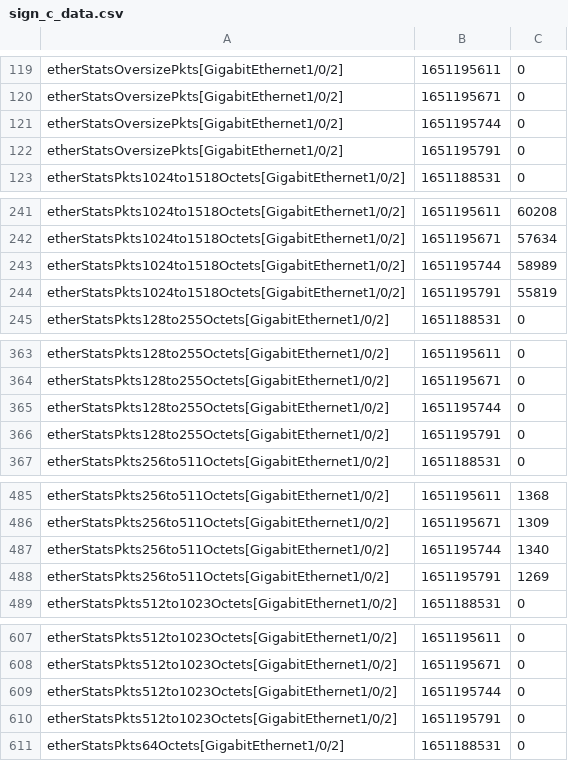
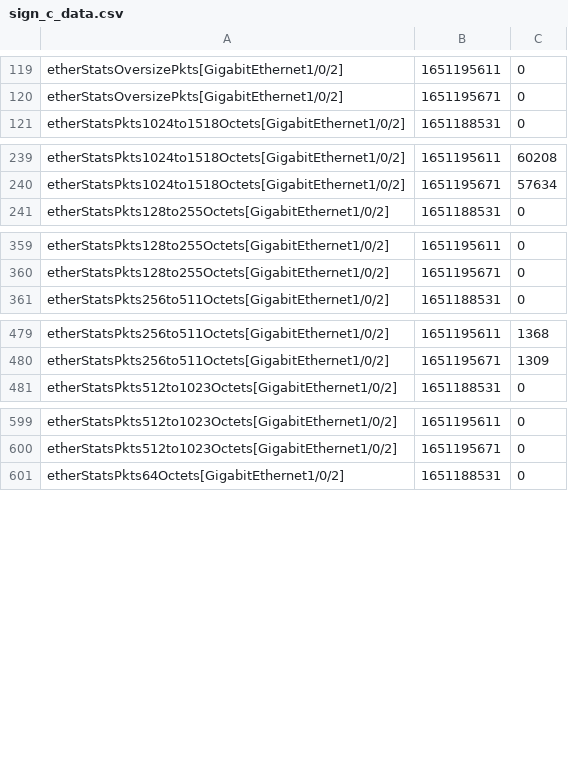
Before and after one commit to domingospaes/dataset-snmp-rmon, a CSV file: sign_c_data.csv, drawn as a sheet; only a part is shown, gaps mark what is left out; the diff covers the shown part only; the diff names each change by its address in the sheet, - before the commit and + after, or states it on an @@ line.

```diff
--- a/sign_c_data.csv
+++ b/sign_c_data.csv
-row 121: etherStatsOversizePkts[GigabitEthernet1/0/2] | 1651195744 | 0
-row 122: etherStatsOversizePkts[GigabitEthernet1/0/2] | 1651195791 | 0
-row 243: etherStatsPkts1024to1518Octets[GigabitEthernet1/0/2] | 1651195744 | 58989
-row 244: etherStatsPkts1024to1518Octets[GigabitEthernet1/0/2] | 1651195791 | 55819
-row 365: etherStatsPkts128to255Octets[GigabitEthernet1/0/2] | 1651195744 | 0
-row 366: etherStatsPkts128to255Octets[GigabitEthernet1/0/2] | 1651195791 | 0
-row 487: etherStatsPkts256to511Octets[GigabitEthernet1/0/2] | 1651195744 | 1340
-row 488: etherStatsPkts256to511Octets[GigabitEthernet1/0/2] | 1651195791 | 1269
-row 609: etherStatsPkts512to1023Octets[GigabitEthernet1/0/2] | 1651195744 | 0
-row 610: etherStatsPkts512to1023Octets[GigabitEthernet1/0/2] | 1651195791 | 0
```
Also changed, not shown: 34 removed rows elsewhere in this file, sign_a_cpu.csv, sign_a_data.csv, 9 other files.
